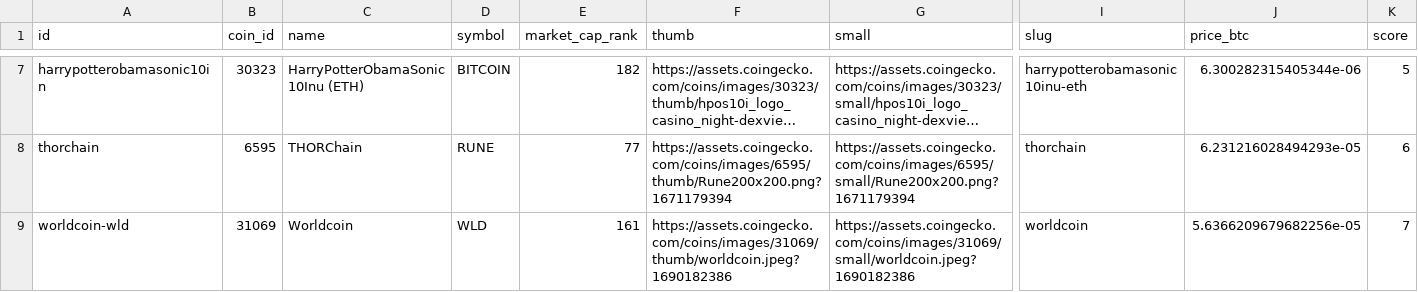
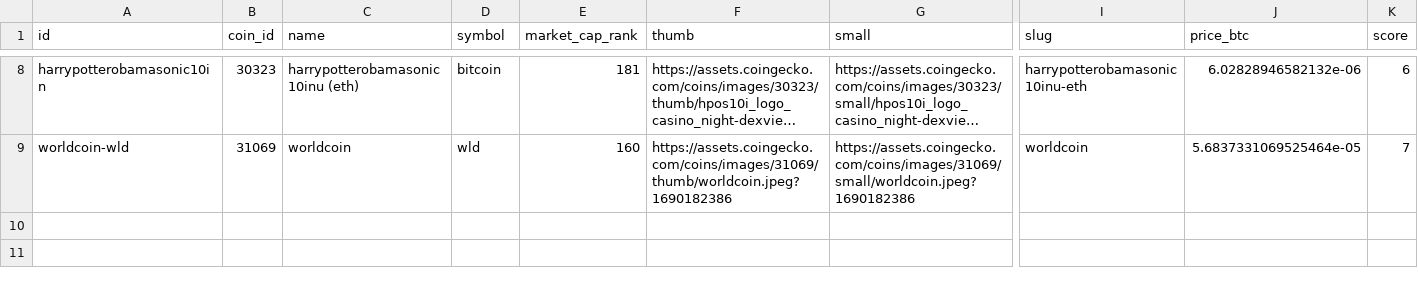
Before and after one commit to Lucaramallo/Cripto_analisis_lucaramallo, a CSV file: Csvs_cleanned/coins_global_trends.csv, drawn as a sheet; only a part is shown, gaps mark what is left out; long unchanged cells end in …; removed rows and columns are numbered as before the commit, all else as after; rows hold the shown columns only; the diff covers the shown part only; the diff names each change by its address in the sheet, - before the commit and + after, or states it on an @@ line.

```diff
--- a/Csvs_cleanned/coins_global_trends.csv
+++ b/Csvs_cleanned/coins_global_trends.csv
-C8 (name): HarryPotterObamaSonic10Inu (ETH)
+C8 (name): harrypotterobamasonic10inu (eth)
-D8 (symbol): BITCOIN
+D8 (symbol): bitcoin
-E8 (market_cap_rank): 182
+E8 (market_cap_rank): 181
-J8 (price_btc): 6.300282315405344e-06
+J8 (price_btc): 6.02828946582132e-06
-K8 (score): 5
+K8 (score): 6
-row 8: thorchain | 6595 | THORChain | RUNE | 77 | https://assets.coingecko.com/coins/images/6595/thumb/Rune200x200.png?1671179394 | https://assets.coingecko.com/coins/images/6595/small/Rune200x200.png?1671179394 | thorchain | 6.231216028494293e-05 | 6
-C9 (name): Worldcoin
+C9 (name): worldcoin
-D9 (symbol): WLD
+D9 (symbol): wld
-E9 (market_cap_rank): 161
+E9 (market_cap_rank): 160
-J9 (price_btc): 5.6366209679682256e-05
+J9 (price_btc): 5.6837331069525464e-05
```
Also changed, not shown: 1 added row and 27 edited cells elsewhere in this file, Csvs_cleanned/ranking_coingecko.csv, Csvs_cleanned/top_criptos.csv, 7 other files.
